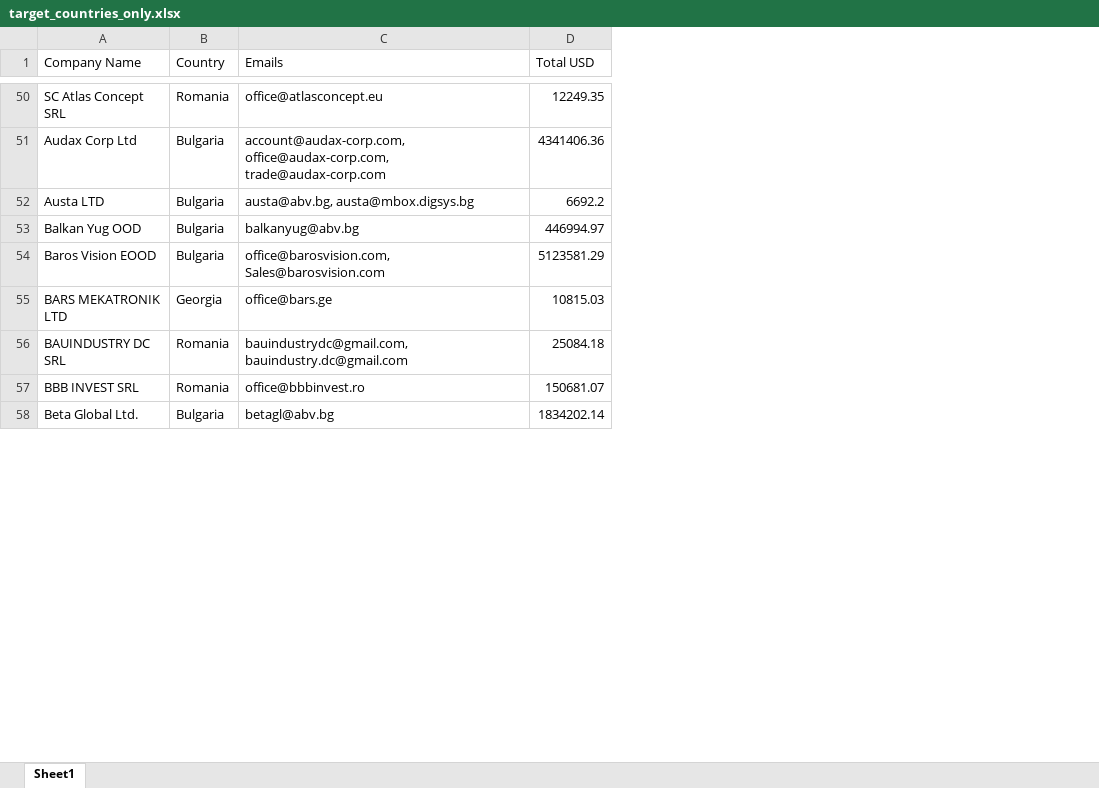
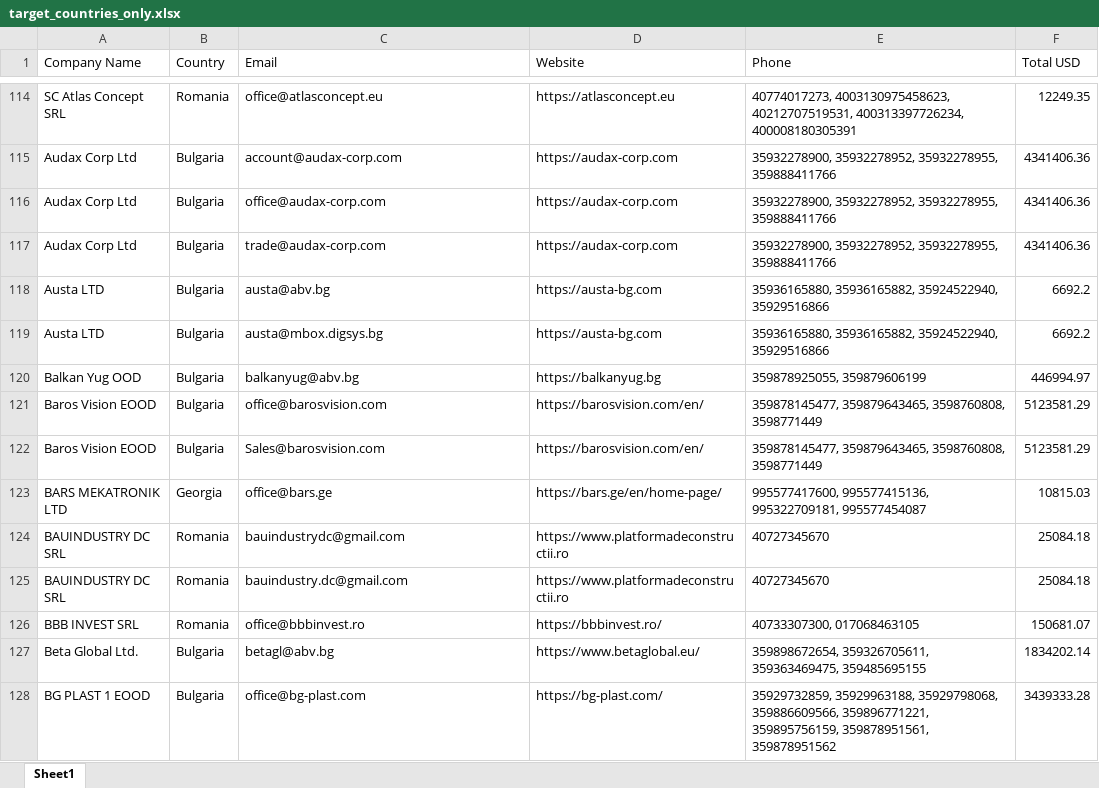
Before and after one commit to mousaibo98r-creator/new111, an Excel workbook: target_countries_only.xlsx, sheet Sheet1, drawn as a sheet; only a part is shown, gaps mark what is left out; values as stored, in another font and other column widths than the file's, no borders; addresses are those after the commit; the diff covers the shown part only; the diff names each change by its address in the sheet, - before the commit and + after, or states it on an @@ line.

Commit message:
Update extraction script to separate emails into individual rows and add website/phone

```diff
--- a/target_countries_only.xlsx (sheet Sheet1)
+++ b/target_countries_only.xlsx (sheet Sheet1)
+column D (Website), rows 114-115: https://atlasconcept.eu | https://audax-corp.com; rows 119-121: https://austa-bg.com | https://balkanyug.bg | https://barosvision.com/en/; row 123: https://bars.ge/en/home-page/; rows 125-127: https://www.platformadeconstructii.ro | https://bbbinvest.ro/ | https://www.betaglobal.eu/
+column E (Phone), rows 114-115: 40774017273, 4003130975458623, 40212707519531, 400313397726234, 400008180305391 | 35932278900, 35932278952, 35932278955, 359888411766; rows 119-121: 35936165880, 35936165882, 35924522940, 35929516866 | 359878925055, 359879606199 | 359878145477, 359879643465, 3598760808, 3598771449; row 123: 995577417600, 995577415136, 995322709181, 995577454087; rows 125-127: 40727345670 | 40733307300, 017068463105 | 359898672654, 359326705611, 359363469475, 359485695155
-C1: Emails
+C1: Email
-C115 (Email): account@audax-corp.com, office@audax-corp.com, trade@audax-corp.com
+C115 (Email): account@audax-corp.com
+row 116: Audax Corp Ltd | Bulgaria | office@audax-corp.com | https://audax-corp.com | 35932278900, 35932278952, 35932278955, 359888411766 | 4341406.36
+row 117: Audax Corp Ltd | Bulgaria | trade@audax-corp.com | https://audax-corp.com | 35932278900, 35932278952, 35932278955, 359888411766 | 4341406.36
+row 118: Austa LTD | Bulgaria | austa@abv.bg | https://austa-bg.com | 35936165880, 35936165882, 35924522940, 35929516866 | 6692.2
-C119 (Email): austa@abv.bg, austa@mbox.digsys.bg
+C119 (Email): austa@mbox.digsys.bg
-C121 (Email): office@barosvision.com, Sales@barosvision.com
+C121 (Email): office@barosvision.com
+row 122: Baros Vision EOOD | Bulgaria | Sales@barosvision.com | https://barosvision.com/en/ | 359878145477, 359879643465, 3598760808, 3598771449 | 5123581.29
+row 124: BAUINDUSTRY DC SRL | Romania | bauindustrydc@gmail.com | https://www.platformadeconstructii.ro | 40727345670 | 25084.18
-C125 (Email): bauindustrydc@gmail.com, bauindustry.dc@gmail.com
+C125 (Email): bauindustry.dc@gmail.com
+row 128: BG PLAST 1 EOOD | Bulgaria | office@bg-plast.com | https://bg-plast.com/ | 35929732859, 35929963188, 35929798068, 359886609566, 359896771221, 359895756159, 359878951561, 359878951562 | 3439333.28
```
Also changed, not shown: 125 added rows and 50 edited cells elsewhere in this sheet, 3 other files.
